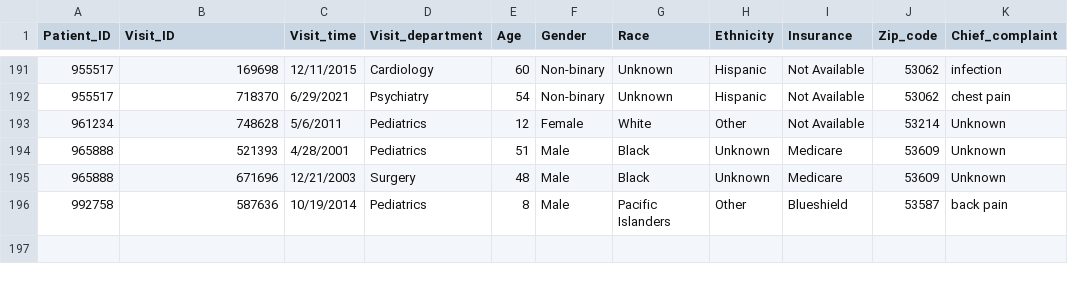
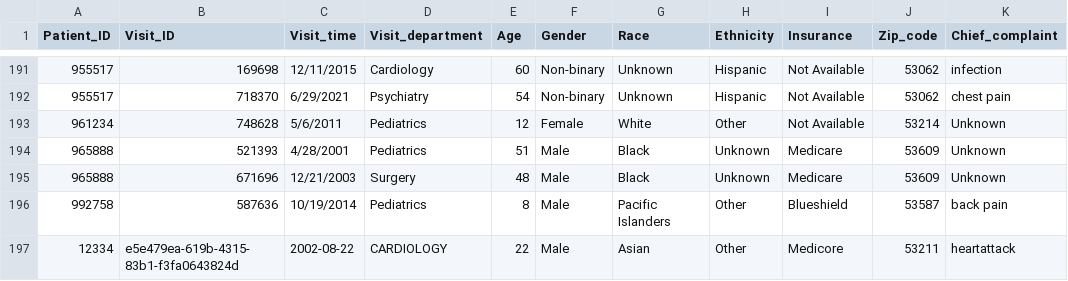
Before and after one commit to Gummango/HI_Final_Project, a CSV file: data/Patient_data.csv, drawn as a sheet; only a part is shown, gaps mark what is left out; the diff names each change by its address in the sheet, - before the commit and + after, or states it on an @@ line.

```diff
--- a/data/Patient_data.csv
+++ b/data/Patient_data.csv
+row 197: 12334 | e5e479ea-619b-4315-83b1-f3fa0643824d | 2002-08-22 | CARDIOLOGY | 22 | Male | Asian | Other | Medicore | 53211 | heartattack
```
Also changed, not shown: Usage_Log.csv, 2 other files.
